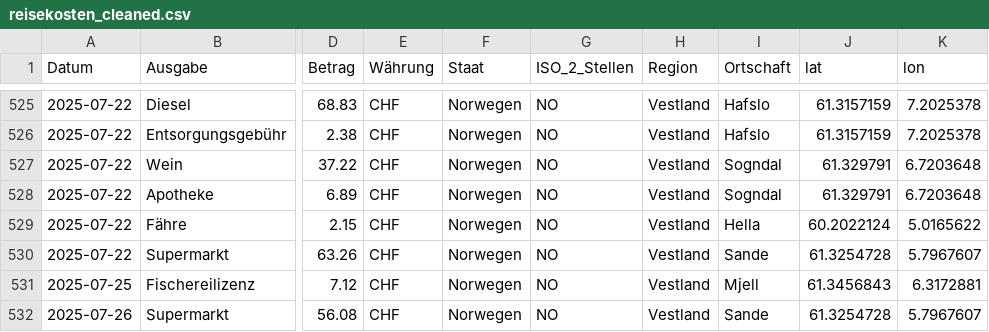
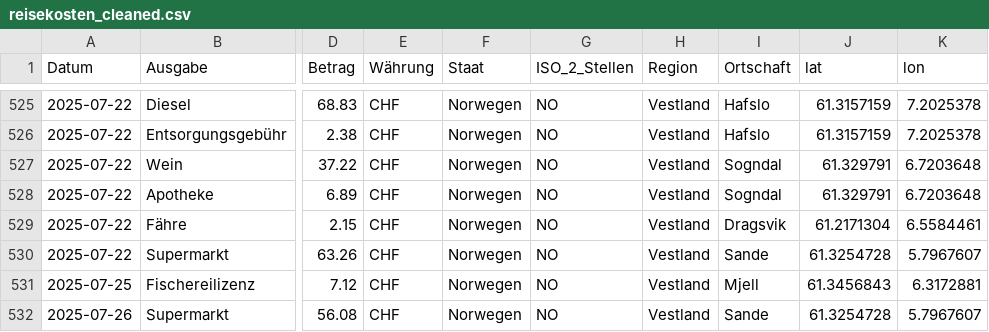
Before and after one commit to ursinbeeli/ursinbeeli.github.io, a CSV file: gisProjects/travelCostTracker/data/reisekosten_cleaned.csv, drawn as a sheet; only a part is shown, gaps mark what is left out; the diff names each change by its address in the sheet, - before the commit and + after, or states it on an @@ line.

Commit message:
Update reisekosten_cleaned.csv

```diff
--- a/gisProjects/travelCostTracker/data/reisekosten_cleaned.csv
+++ b/gisProjects/travelCostTracker/data/reisekosten_cleaned.csv
-I529 (Ortschaft): Hella
+I529 (Ortschaft): Dragsvik
-J529 (lat): 60.2022124
+J529 (lat): 61.2171304
-K529 (lon): 5.0165622
+K529 (lon): 6.5584461
```
